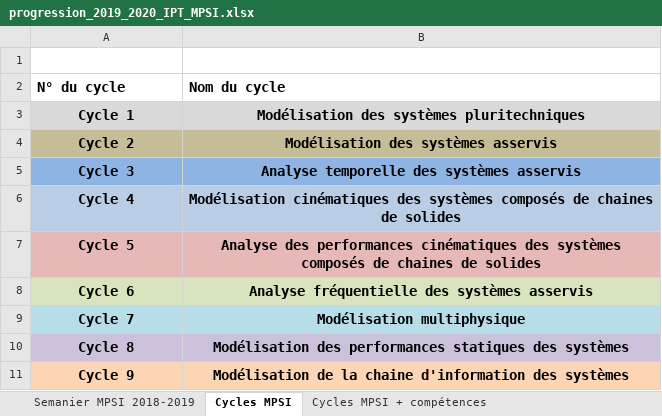
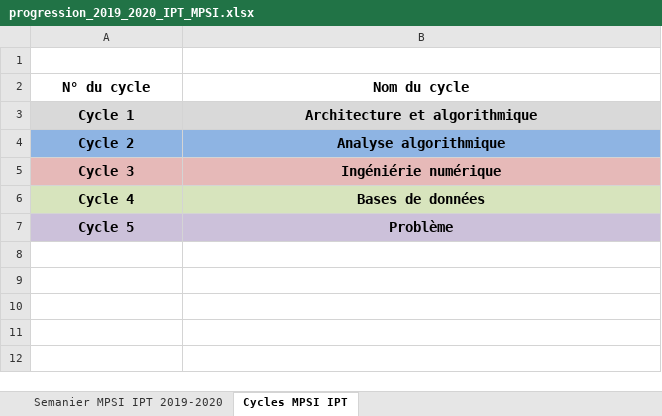
Before and after one commit to xpessoles/Informatique_MPSI, an Excel workbook: progression_2019_2020_IPT_MPSI.xlsx, sheet Cycles MPSI IPT, drawn as a sheet; values as stored, in another font and other column widths than the file's, no borders; the diff names each change by its address in the sheet, - before the commit and + after, or states it on an @@ line.

```diff
--- a/progression_2019_2020_IPT_MPSI.xlsx (sheet Cycles MPSI IPT)
+++ b/progression_2019_2020_IPT_MPSI.xlsx (sheet Cycles MPSI IPT)
-sheet tab: Semanier MPSI 2018-2019
+sheet tab: Semanier MPSI IPT 2019-2020
-sheet tab: Cycles MPSI
+sheet tab: Cycles MPSI IPT
-sheet tab: Cycles MPSI + compétences
-A2:B2 alignment: left
+A2:B2 alignment: center
-B3 (Nom du cycle): Modélisation des systèmes pluritechniques
+B3 (Nom du cycle): Architecture et algorithmique
-A4:B4 fill: #C4BD97
+A4:B4 fill: #8EB4E3
-B4 (Nom du cycle): Modélisation des systèmes asservis
+B4 (Nom du cycle): Analyse algorithmique
-A5:B5 fill: #8EB4E3
+A5:B5 fill: #E6B9B8
-B5 (Nom du cycle): Analyse temporelle des systèmes asservis
+B5 (Nom du cycle): Ingéniérie numérique
-A6:B6 fill: #B9CDE5
+A6:B6 fill: #D7E4BD
-B6 (Nom du cycle): Modélisation cinématiques des systèmes composés de chaines de solides
+B6 (Nom du cycle): Bases de données
-A7:B7 fill: #E6B9B8
+A7:B7 fill: #CCC1DA
-B7 (Nom du cycle): Analyse des performances cinématiques des systèmes composés de chaines de solides
+B7 (Nom du cycle): Problème
-row 8: Cycle 6 | Analyse fréquentielle des systèmes asservis
-row 9: Cycle 7 | Modélisation multiphysique
-row 10: Cycle 8 | Modélisation des performances statiques des systèmes
-row 11: Cycle 9 | Modélisation de la chaine d'information des systèmes
```
Also changed, not shown: sheet Semanier MPSI IPT 2019-2020, 1 other file.
